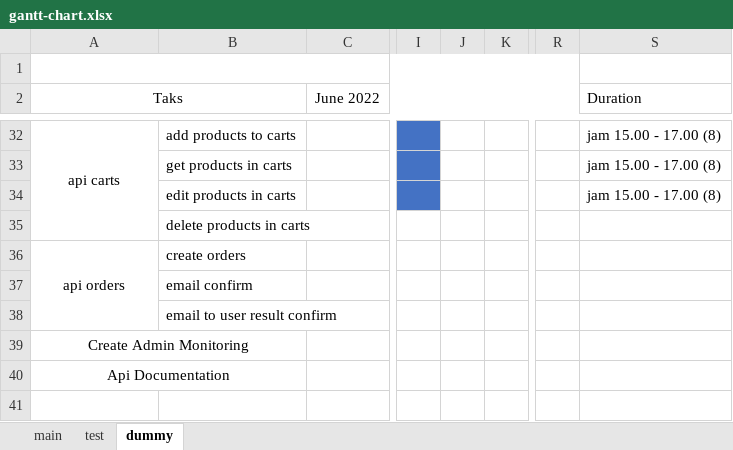
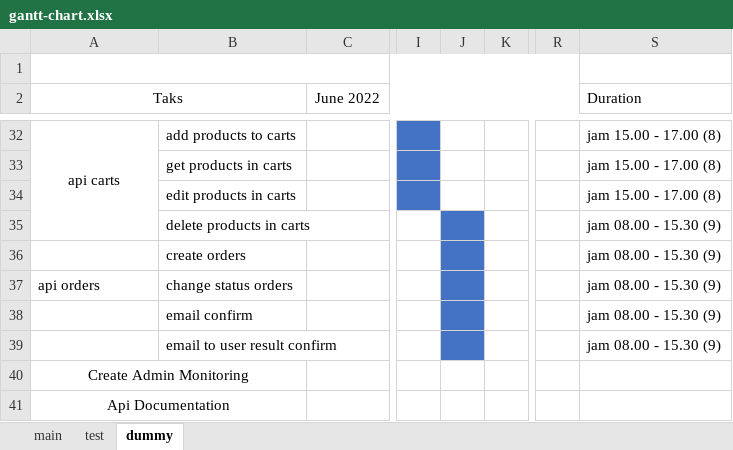
Before and after one commit to akmalluthfi/ct-e-commerce-api, an Excel workbook: noted/gantt-chart.xlsx, sheet dummy, drawn as a sheet; only a part is shown, gaps mark what is left out; values as stored, in another font and other column widths than the file's, no borders; removed rows and columns are numbered as before the commit, all else as after; rows hold the shown columns only; the diff names each change by its address in the sheet, - before the commit and + after, or states it on an @@ line.

Commit message:
add api delete product from cart add api edit status products in cart add api create order add api change status order

```diff
--- a/noted/gantt-chart.xlsx (sheet dummy)
+++ b/noted/gantt-chart.xlsx (sheet dummy)
-J35 fill: none
+J35 fill: #4472C4
-S35 (Duration): (empty)
+S35 (Duration): jam 08.00 - 15.30 (9)
+row 36:  | create orders |  |  |  |  |  | jam 08.00 - 15.30 (9)
-A37 alignment: center
+A37 alignment: left
-A36:A38 merged
-B37: create orders
+B37: change status orders
-J37:J39 fill: none
+J37:J39 fill: #4472C4
-S37:S39 (Duration): (empty)
+S37:S39 (Duration): jam 08.00 - 15.30 (9)
```
Also changed, not shown: 13 other files.
